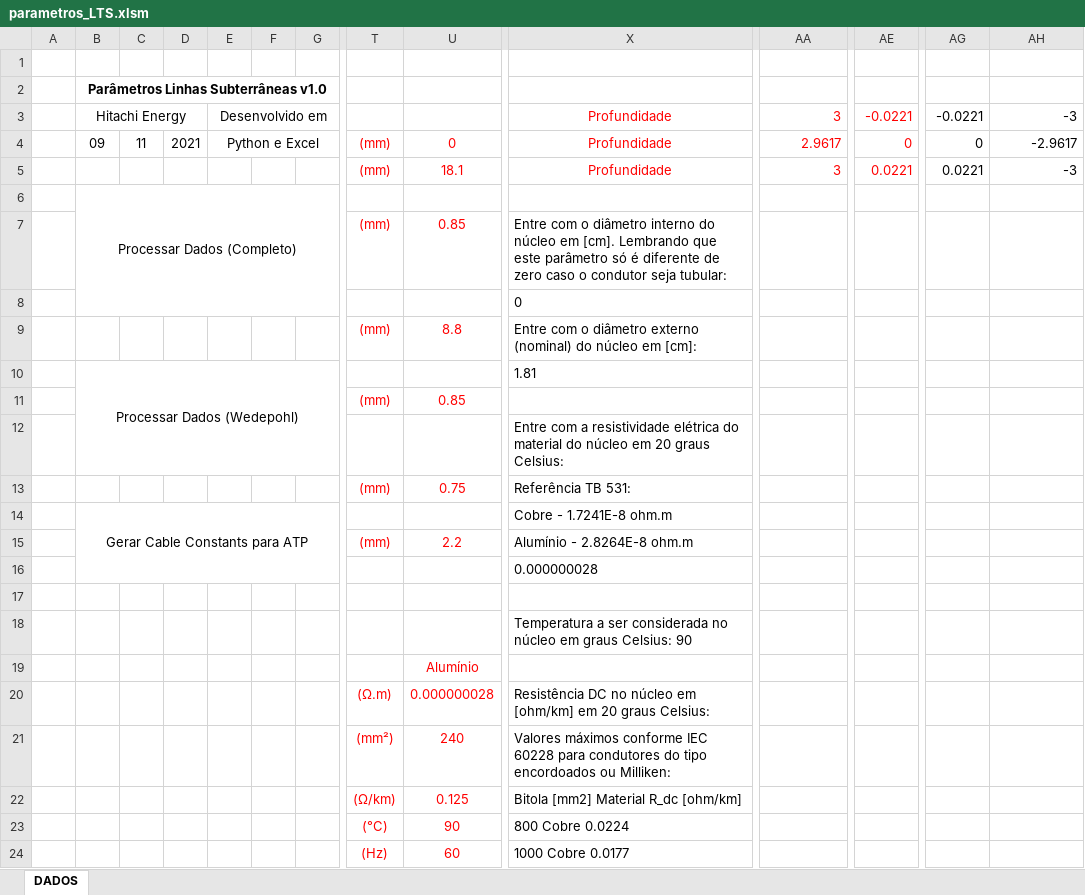
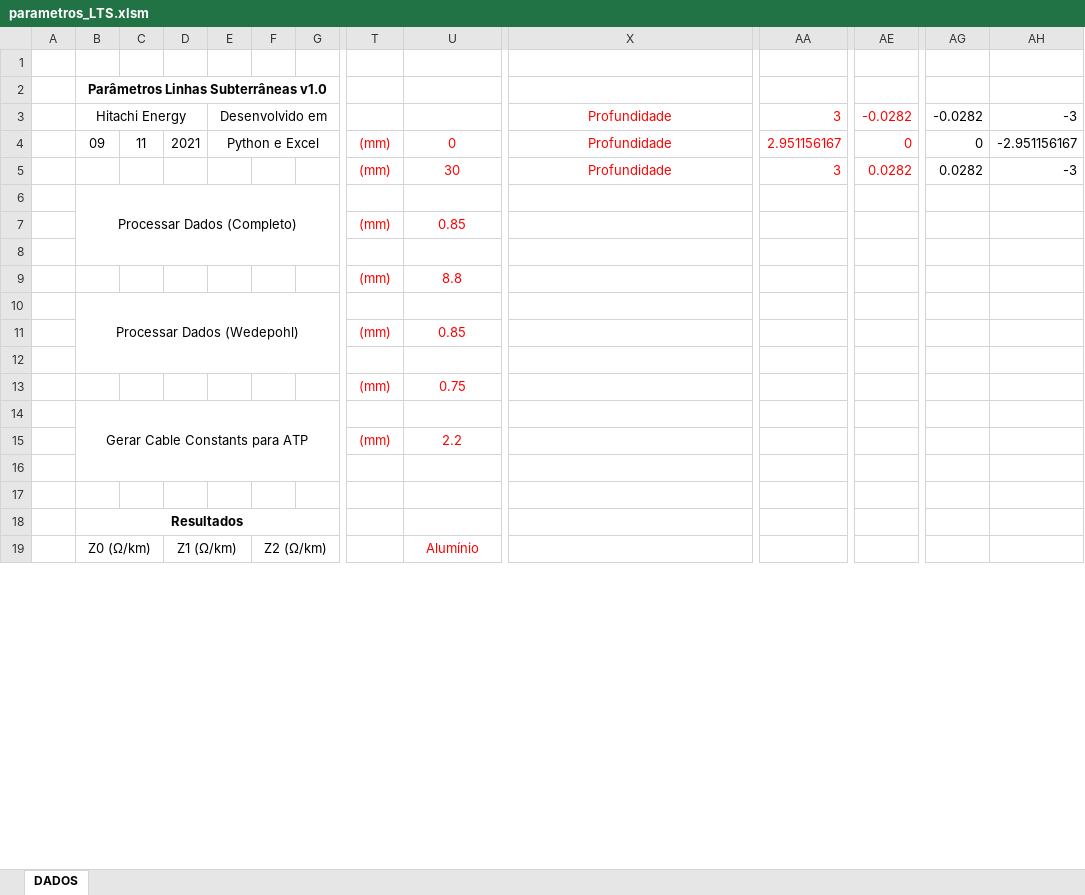
Before and after one commit to mgarciaribeiro/Sispot, an Excel workbook: parametros_LTS.xlsm, sheet DADOS, drawn as a sheet; only a part is shown, gaps mark what is left out; values as stored, in another font and other column widths than the file's, no borders; charts and pictures not drawn; removed rows and columns are numbered as before the commit, all else as after; rows hold the shown columns only; the diff covers the shown part only; the diff names each change by its address in the sheet, - before the commit and + after, or states it on an @@ line.

```diff
--- a/parametros_LTS.xlsm (sheet DADOS)
+++ b/parametros_LTS.xlsm (sheet DADOS)
-AE3: -0.0221
+AE3: -0.0282
-AG3: -0.0221
+AG3: -0.0282
-AA4: 2.9617
+AA4: 2.951156167
-AH4: -2.9617
+AH4: -2.951156167
-U5: 18.1
+U5: 30
-AE5: 0.0221
+AE5: 0.0282
-AG5: 0.0221
+AG5: 0.0282
-B6:G8 merged
+B6:G8 merged
-row 7:  |  |  |  |  |  |  | (mm) | 0.85 | Entre com o diâmetro interno do núcleo em [cm]. Lembrando que este parâmetro só é diferente de zero caso o condutor seja tubular:
-row 8:  |  |  |  |  |  |  |  |  | 0
-row 9:  |  |  |  |  |  |  | (mm) | 8.8 | Entre com o diâmetro externo (nominal) do núcleo em [cm]:
-row 10:  | Processar Dados (Wedepohl) |  |  |  |  |  |  |  | 1.81
-row 12:  |  |  |  |  |  |  |  |  | Entre com a resistividade elétrica do material do núcleo em 20 graus Celsius:
+row 8: (empty)
+row 9:  |  |  |  |  |  |  | (mm) | 8.8
+row 10:  | Processar Dados (Wedepohl)
+row 11:  |  |  |  |  |  |  | (mm) | 0.85
+row 12: (empty)
-X13: Referência TB 531:
+X13: (empty)
-X14: Cobre - 1.7241E-8 ohm.m
+X14: (empty)
-X15: Alumínio - 2.8264E-8 ohm.m
+X15: (empty)
-X16: 0.000000028
+X16: (empty)
-row 18:  |  |  |  |  |  |  |  |  | Temperatura a ser considerada no núcleo em graus Celsius: 90
-row 19:  |  |  |  |  |  |  |  | Alumínio
-row 20:  |  |  |  |  |  |  | (Ω.m) | 0.000000028 | Resistência DC no núcleo em [ohm/km] em 20 graus Celsius:
-row 21:  |  |  |  |  |  |  | (mm²) | 240 | Valores máximos conforme IEC 60228 para condutores do tipo encordoados ou Milliken:
-row 22:  |  |  |  |  |  |  | (Ω/km) | 0.125 | Bitola [mm2] Material R_dc [ohm/km]
-row 23:  |  |  |  |  |  |  | (°C) | 90 | 800 Cobre 0.0224
-row 24:  |  |  |  |  |  |  | (Hz) | 60 | 1000 Cobre 0.0177
+row 18:  | Resultados
+row 19:  | Z0 (Ω/km) |  | Z1 (Ω/km) |  | Z2 (Ω/km) |  |  | Alumínio
```
Also changed, not shown: 12 added rows, 111 removed rows, 32 edited cells and merged cells elsewhere in this sheet, charts or pictures, 1 other file.
